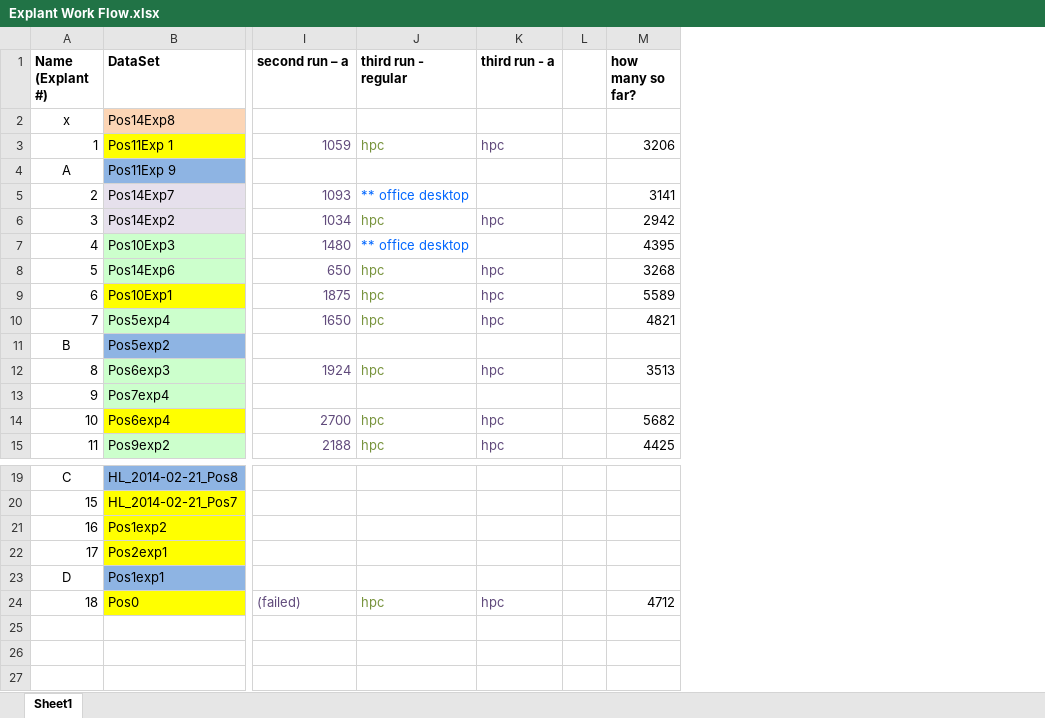
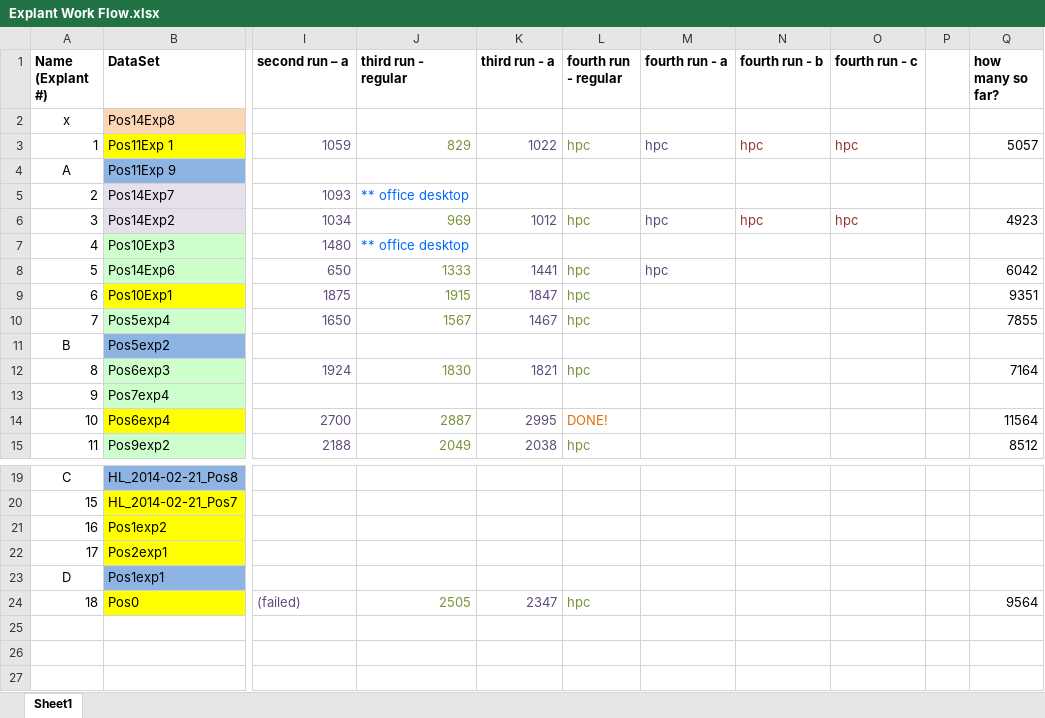
Before and after one commit to tstepien/cell-migration-spatialcoord-onelayer, an Excel workbook: Explant Work Flow.xlsx, sheet Sheet1, drawn as a sheet; only a part is shown, gaps mark what is left out; values as stored, in another font and other column widths than the file's, no borders; addresses are those after the commit; the diff covers the shown part only; the diff names each change by its address in the sheet, - before the commit and + after, or states it on an @@ line.

Commit message:
update explants

```diff
--- a/Explant Work Flow.xlsx (sheet Sheet1)
+++ b/Explant Work Flow.xlsx (sheet Sheet1)
+column L (fourth run - regular), rows 3-15: hpc |  |  | hpc |  | hpc | hpc | hpc |  | hpc |  | DONE! | hpc; row 24: hpc
+column M (fourth run - a), rows 3-8: hpc |  |  | hpc |  | hpc
+column N (fourth run - b), rows 3-6: hpc |  |  | hpc
+column O (fourth run - c), rows 3-6: hpc |  |  | hpc
-J3 (third run - regular): hpc
+J3 (third run - regular): 829
-K3 (third run - a): hpc
+K3 (third run - a): 1022
-Q3 (how many so far?): 3206
+Q3 (how many so far?): 5057
-Q5 (how many so far?): 3141
+Q5 (how many so far?): (empty)
-J6 (third run - regular): hpc
+J6 (third run - regular): 969
-K6 (third run - a): hpc
+K6 (third run - a): 1012
-Q6 (how many so far?): 2942
+Q6 (how many so far?): 4923
-Q7 (how many so far?): 4395
+Q7 (how many so far?): (empty)
-J8 (third run - regular): hpc
+J8 (third run - regular): 1333
-K8 (third run - a): hpc
+K8 (third run - a): 1441
-Q8 (how many so far?): 3268
+Q8 (how many so far?): 6042
-J9 (third run - regular): hpc
+J9 (third run - regular): 1915
-K9 (third run - a): hpc
+K9 (third run - a): 1847
-Q9 (how many so far?): 5589
+Q9 (how many so far?): 9351
-J10 (third run - regular): hpc
+J10 (third run - regular): 1567
-K10 (third run - a): hpc
+K10 (third run - a): 1467
-Q10 (how many so far?): 4821
+Q10 (how many so far?): 7855
-J12 (third run - regular): hpc
+J12 (third run - regular): 1830
-K12 (third run - a): hpc
+K12 (third run - a): 1821
-Q12 (how many so far?): 3513
+Q12 (how many so far?): 7164
-J14 (third run - regular): hpc
+J14 (third run - regular): 2887
-K14 (third run - a): hpc
+K14 (third run - a): 2995
-Q14 (how many so far?): 5682
+Q14 (how many so far?): 11564
-J15 (third run - regular): hpc
+J15 (third run - regular): 2049
-K15 (third run - a): hpc
+K15 (third run - a): 2038
-Q15 (how many so far?): 4425
+Q15 (how many so far?): 8512
-J24 (third run - regular): hpc
+J24 (third run - regular): 2505
-K24 (third run - a): hpc
+K24 (third run - a): 2347
-Q24 (how many so far?): 4712
+Q24 (how many so far?): 9564
```
Also changed, not shown: 6 edited cells elsewhere in this sheet, 53 other files.
